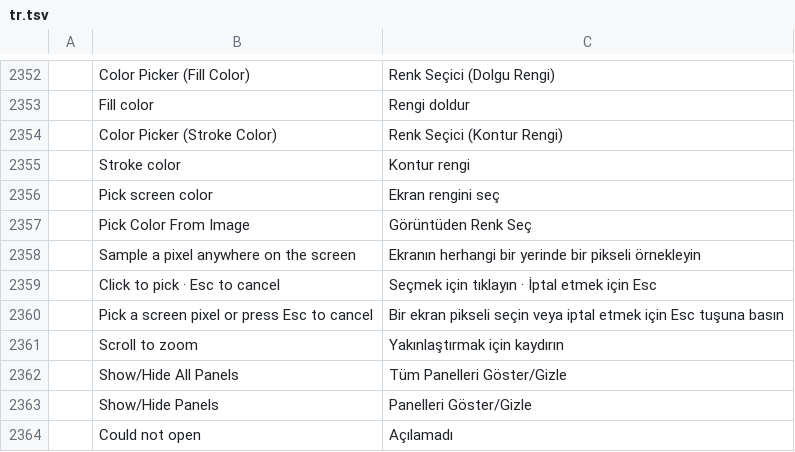
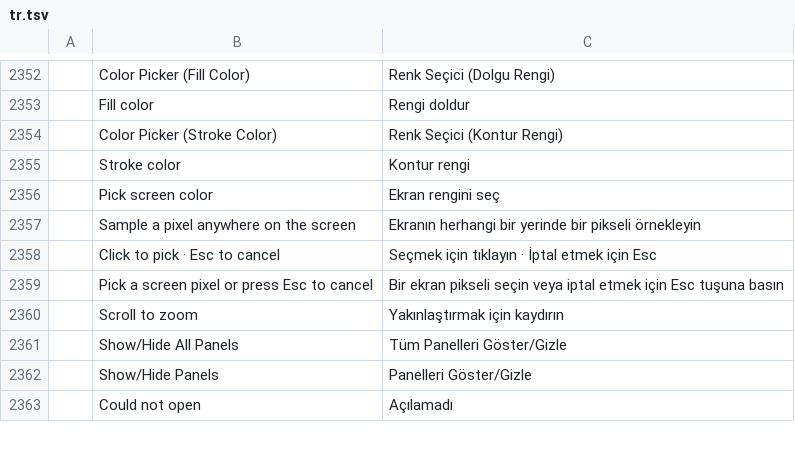
Before and after one commit to SillySilk/photocraft, a TSV file: crates/ui-egui/src/i18n/tr.tsv, drawn as a sheet; only a part is shown, gaps mark what is left out.

```diff
--- a/crates/ui-egui/src/i18n/tr.tsv
+++ b/crates/ui-egui/src/i18n/tr.tsv
@@ -2356,3 +2356,2 @@
 	Pick screen color	Ekran rengini seç
-	Pick Color From Image	Görüntüden Renk Seç
 	Sample a pixel anywhere on the screen	Ekranın herhangi bir yerinde bir pikseli örnekleyin
```
Also changed, not shown: crates/ui-egui/src/i18n/hu.tsv, crates/ui-egui/src/i18n/it.tsv, 7 other files.
